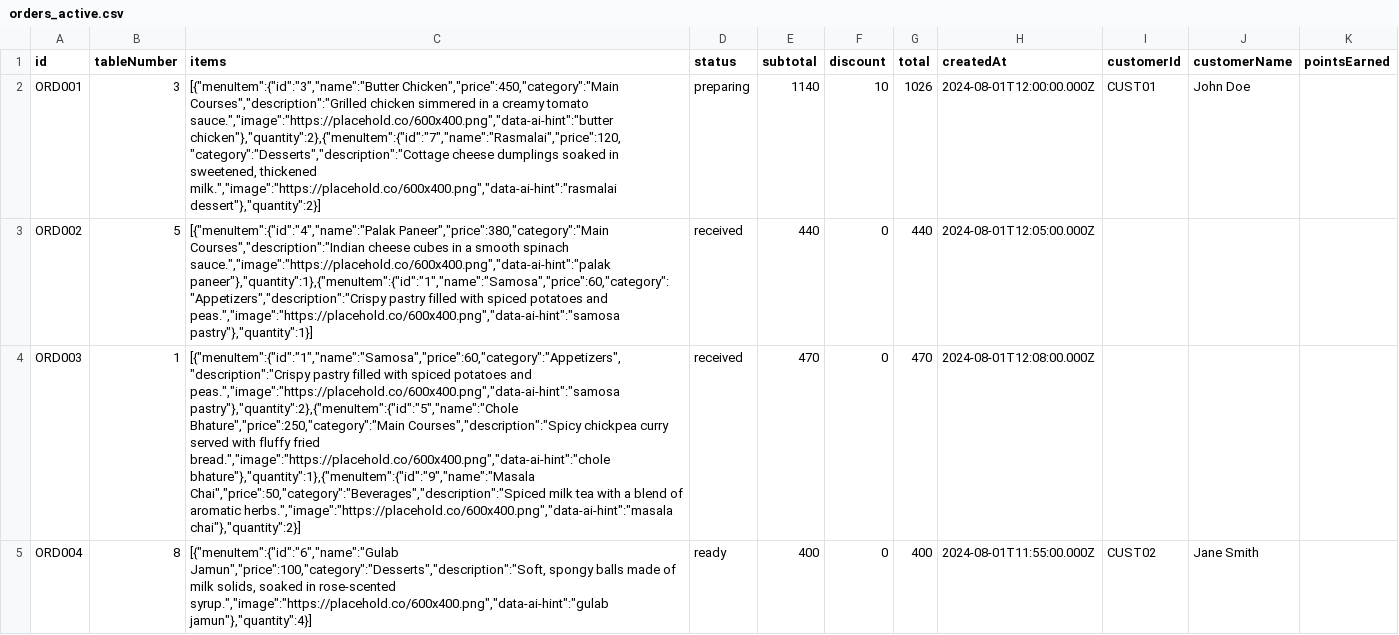
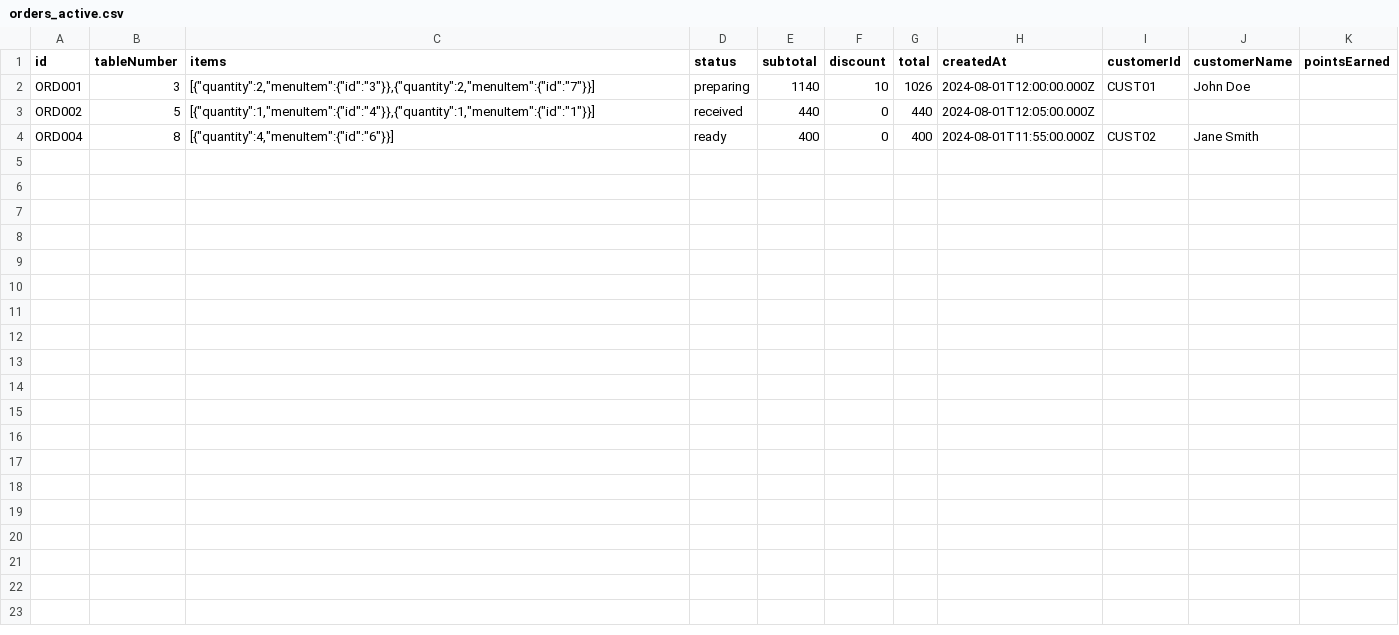
Before and after one commit to negirox/Khanewala, a CSV file: data/orders_active.csv, drawn as a sheet; removed rows and columns are numbered as before the commit, all else as after; the diff names each change by its address in the sheet, - before the commit and + after, or states it on an @@ line.

```diff
--- a/data/orders_active.csv
+++ b/data/orders_active.csv
-C2 (items): [{"menuItem":{"id":"3","name":"Butter Chicken","price":450,"category":"Main Courses","description":"Grilled chicken simmered in a creamy tomato sauce.","image":"https://placehold.co/600x400.png","data-ai-hint":"butter chicken"},"quantity":2},{"menuItem":{"id":"7","name":"Rasmalai","price":120,"category":"Desserts","description":"Cottage cheese dumplings soaked in sweetened, thickened milk.","image":"https://placehold.co/600x400.png","data-ai-hint":"rasmalai dessert"},"quantity":2}]
+C2 (items): [{"quantity":2,"menuItem":{"id":"3"}},{"quantity":2,"menuItem":{"id":"7"}}]
-C3 (items): [{"menuItem":{"id":"4","name":"Palak Paneer","price":380,"category":"Main Courses","description":"Indian cheese cubes in a smooth spinach sauce.","image":"https://placehold.co/600x400.png","data-ai-hint":"palak paneer"},"quantity":1},{"menuItem":{"id":"1","name":"Samosa","price":60,"category":"Appetizers","description":"Crispy pastry filled with spiced potatoes and peas.","image":"https://placehold.co/600x400.png","data-ai-hint":"samosa pastry"},"quantity":1}]
+C3 (items): [{"quantity":1,"menuItem":{"id":"4"}},{"quantity":1,"menuItem":{"id":"1"}}]
-row 4: ORD003 | 1 | [{"menuItem":{"id":"1","name":"Samosa","price":60,"category":"Appetizers","description":"Crispy pastry filled with spiced potatoes and peas.","image":"https://placehold.co/600x400.png","data-ai-hint":"samosa pastry"},"quantity":2},{"menuItem":{"id":"5","name":"Chole Bhature","price":250,"category":"Main Courses","description":"Spicy chickpea curry served with fluffy fried bread.","image":"https://placehold.co/600x400.png","data-ai-hint":"chole bhature"},"quantity":1},{"menuItem":{"id":"9","name":"Masala Chai","price":50,"category":"Beverages","description":"Spiced milk tea with a blend of aromatic herbs.","image":"https://placehold.co/600x400.png","data-ai-hint":"masala chai"},"quantity":2}] | received | 470 | 0 | 470 | 2024-08-01T12:08:00.000Z
-C4 (items): [{"menuItem":{"id":"6","name":"Gulab Jamun","price":100,"category":"Desserts","description":"Soft, spongy balls made of milk solids, soaked in rose-scented syrup.","image":"https://placehold.co/600x400.png","data-ai-hint":"gulab jamun"},"quantity":4}]
+C4 (items): [{"quantity":4,"menuItem":{"id":"6"}}]
```
Also changed, not shown: data/orders_archived.csv, data/tables.csv, 1 other file.
